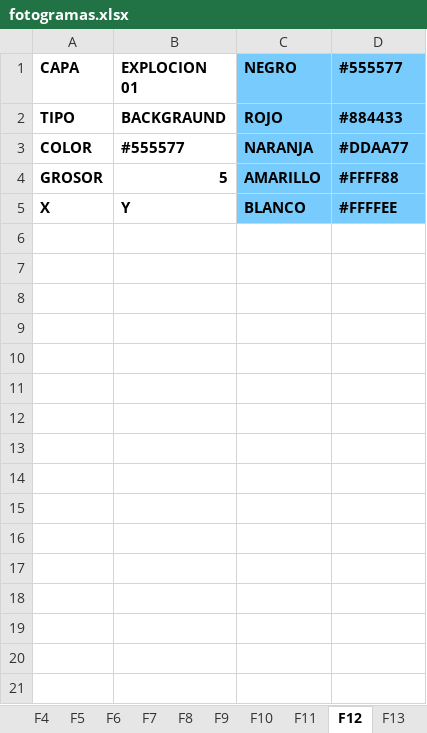
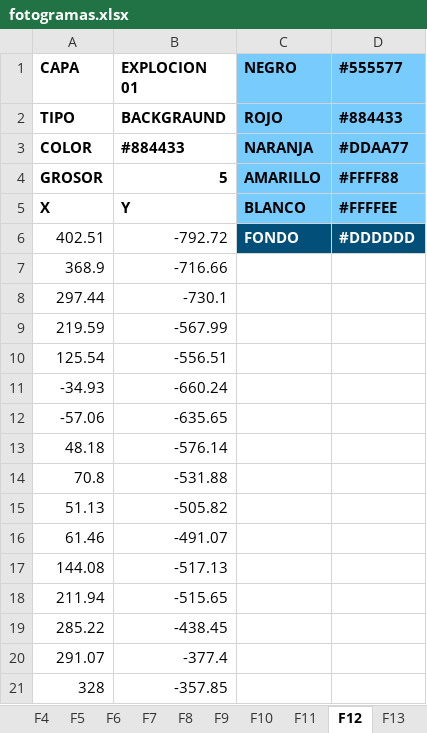
Before and after one commit to zzaun/ProyectoReze_v3, an Excel workbook: fotogramas.xlsx, sheet F12, drawn as a sheet; only a part is shown; values as stored, in another font and other column widths than the file's, no borders; the diff covers the shown part only; the diff names each change by its address in the sheet, - before the commit and + after, or states it on an @@ line.

```diff
--- a/fotogramas.xlsx (sheet F12)
+++ b/fotogramas.xlsx (sheet F12)
-B3 (EXPLOCION 01): #555577
+B3 (EXPLOCION 01): #884433
+row 6: 402.51 | -792.72 | FONDO | #DDDDDD
+row 7: 368.9 | -716.66
+row 8: 297.44 | -730.1
+row 9: 219.59 | -567.99
+row 10: 125.54 | -556.51
+row 11: -34.93 | -660.24
+row 12: -57.06 | -635.65
+row 13: 48.18 | -576.14
+row 14: 70.8 | -531.88
+row 15: 51.13 | -505.82
+row 16: 61.46 | -491.07
+row 17: 144.08 | -517.13
+row 18: 211.94 | -515.65
+row 19: 285.22 | -438.45
+row 20: 291.07 | -377.4
+row 21: 328 | -357.85
```
Also changed, not shown: 327 added rows elsewhere in this sheet, sheet F11, sheet F9, sheet F13, sheet F10, other sheet tabs.
